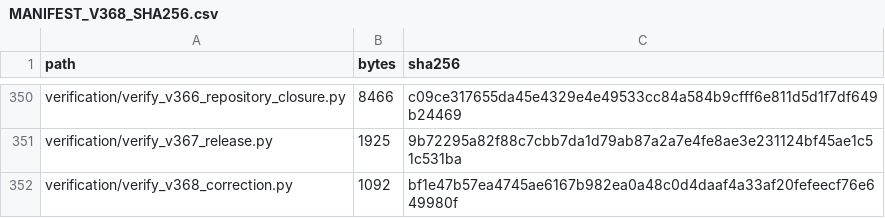
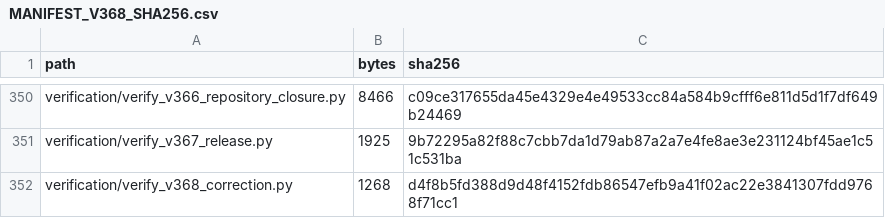
Before and after one commit to Ch4pkRzg4r/django-cross-platform-benchmark, a CSV file: MANIFEST_V368_SHA256.csv, drawn as a sheet; only a part is shown, gaps mark what is left out.

Commit message:
Verify decoded v330 payload identity in the v368 integrity gate
The frozen source is stored as five encoded payload files. Decode those unchanged bytes before checking the controlling source hash. Refresh the v368 manifest; no thesis, source payload, data or result changes.

```diff
--- a/MANIFEST_V368_SHA256.csv
+++ b/MANIFEST_V368_SHA256.csv
@@ -351,2 +351,2 @@ verification/verify_v366_repository_closure.py,8466,c09ce317655da45e4329e4e49533
 verification/verify_v367_release.py,1925,9b72295a82f88c7cbb7da1d79ab87a2a7e4fe8ae3e231124bf45ae1c51c531ba
-verification/verify_v368_correction.py,1092,bf1e47b57ea4745ae6167b982ea0a48c0d4daaf4a33af20fefeecf76e649980f
+verification/verify_v368_correction.py,1268,d4f8b5fd388d9d48f4152fdb86547efb9a41f02ac22e3841307fdd9768f71cc1
```
Also changed, not shown: 1 other file.
